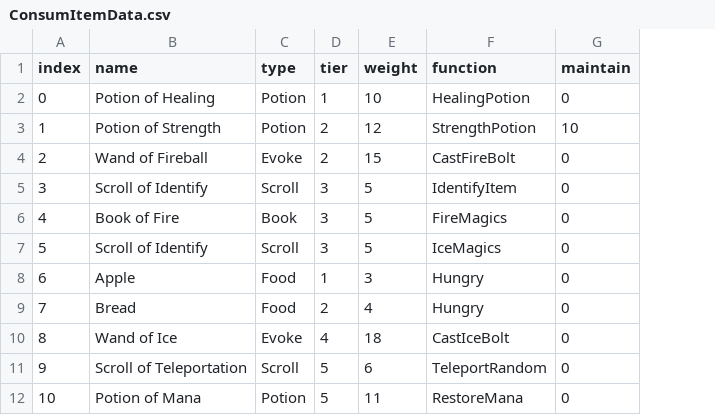
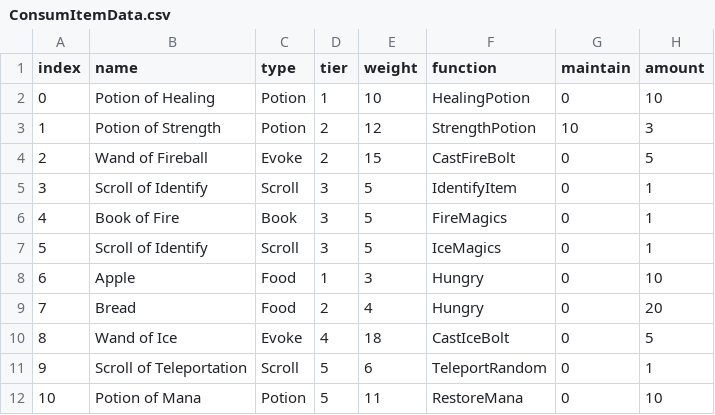
Before and after one commit to Althep/FirstProject_Rework, a CSV file: Assets/Resources/ConsumItemData.csv, drawn as a sheet; the diff names each change by its address in the sheet, - before the commit and + after, or states it on an @@ line.

```diff
--- a/Assets/Resources/ConsumItemData.csv
+++ b/Assets/Resources/ConsumItemData.csv
+column H (amount), rows 2-12: 10 | 3 | 5 | 1 | 1 | 1 | 10 | 20 | 5 | 1 | 10
```
Also changed, not shown: 11 other files.
